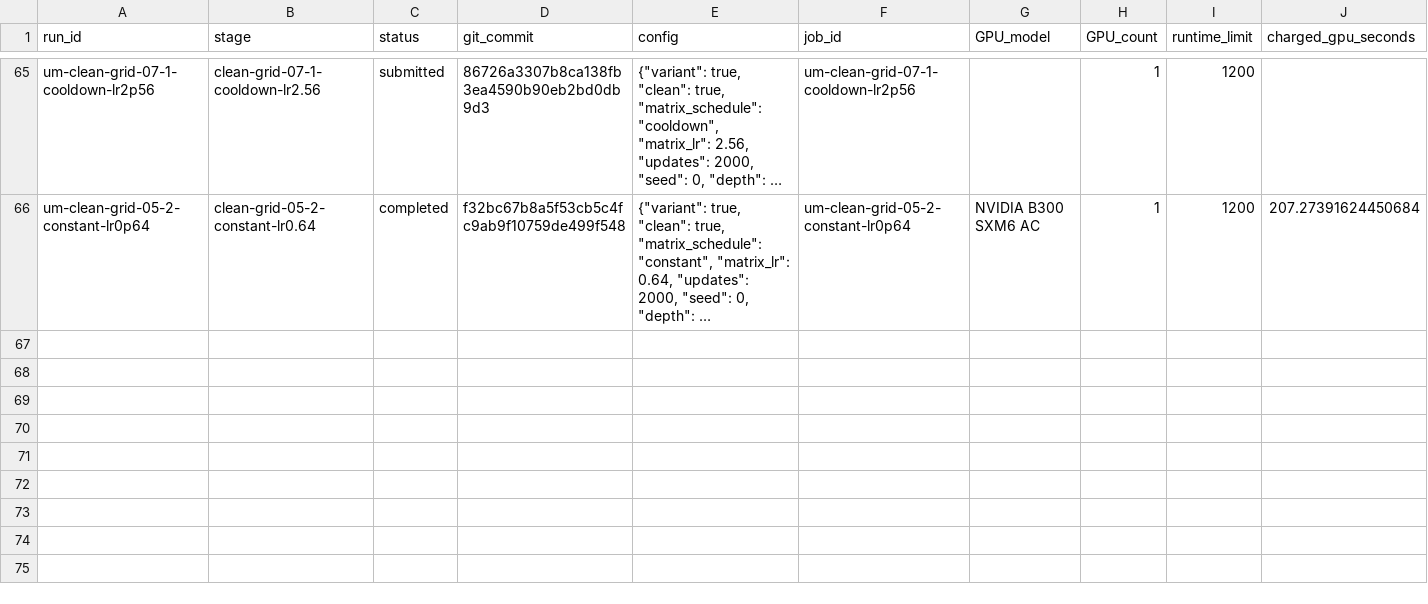
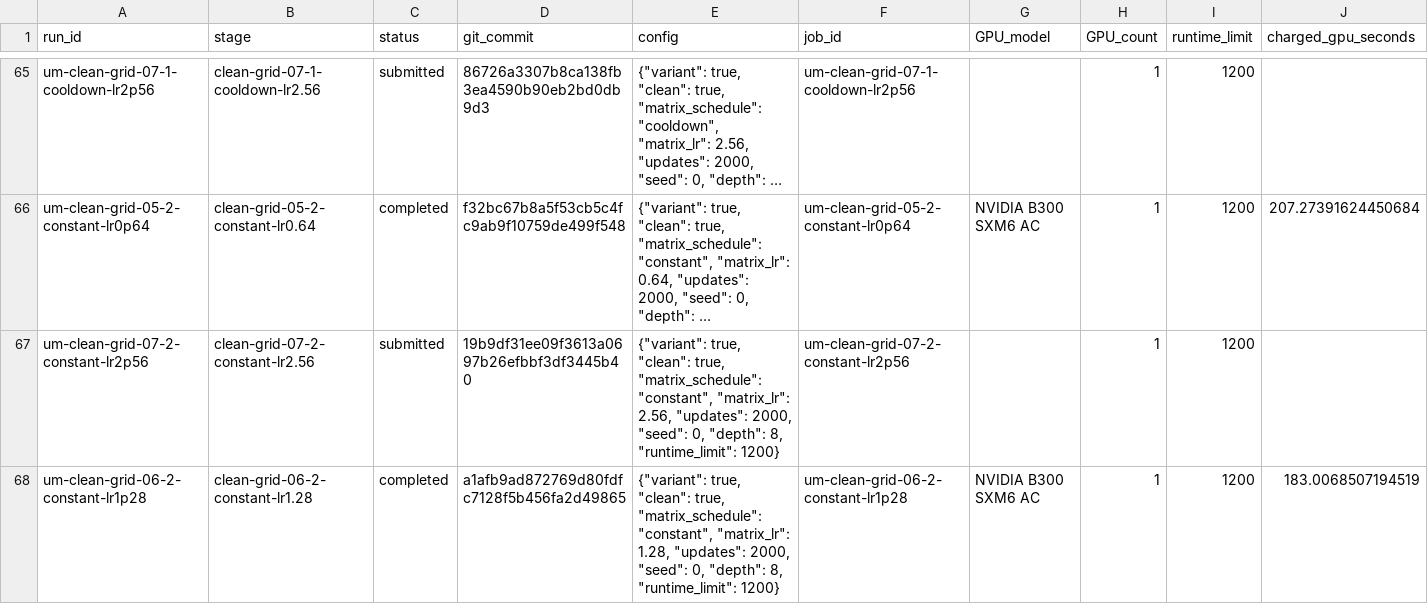
Before and after one commit to martinjaggi/nanochat, a CSV file: research/unnormalized_muon/EXPERIMENTS.csv, drawn as a sheet; only a part is shown, gaps mark what is left out; long unchanged cells end in …; rows hold the shown columns only; the diff names each change by its address in the sheet, - before the commit and + after, or states it on an @@ line.

Commit message:
Update live Muon experiment results

```diff
--- a/research/unnormalized_muon/EXPERIMENTS.csv
+++ b/research/unnormalized_muon/EXPERIMENTS.csv
+row 67: um-clean-grid-07-2-constant-lr2p56 | clean-grid-07-2-constant-lr2.56 | submitted | 19b9df31ee09f3613a0697b26efbbf3df3445b40 | {"variant": true, "clean": true, "matrix_schedule": "constant", "matrix_lr": 2.56, "updates": 2000, "seed": 0, "depth": 8, "runtime_limit": 1200} | um-clean-grid-07-2-constant-lr2p56 |  | 1 | 1200
+row 68: um-clean-grid-06-2-constant-lr1p28 | clean-grid-06-2-constant-lr1.28 | completed | a1afb9ad872769d80fdfc7128f5b456fa2d49865 | {"variant": true, "clean": true, "matrix_schedule": "constant", "matrix_lr": 1.28, "updates": 2000, "seed": 0, "depth": 8, "runtime_limit": 1200} | um-clean-grid-06-2-constant-lr1p28 | NVIDIA B300 SXM6 AC | 1 | 1200 | 183.0068507194519
```
Also changed, not shown: 2 other files.
